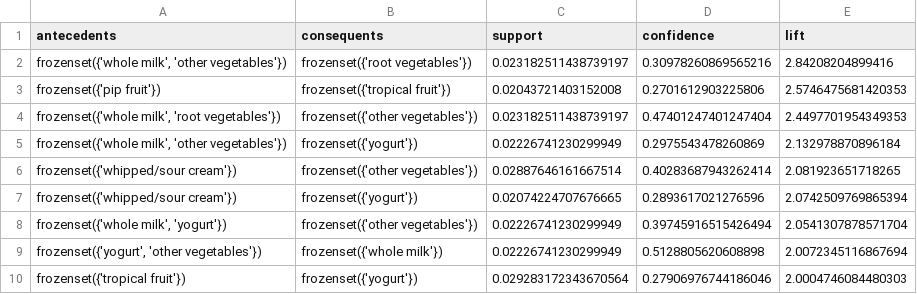
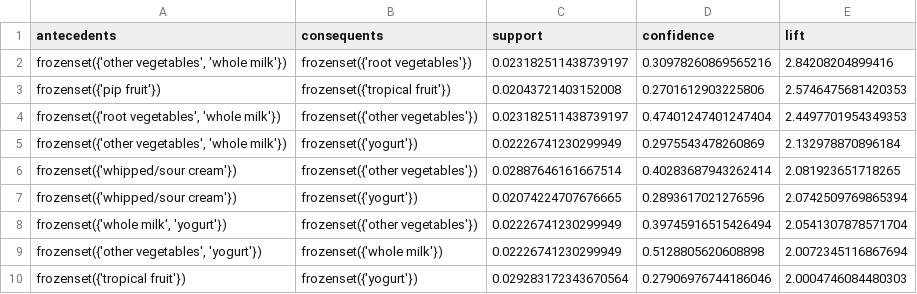
Before and after one commit to course-files/ClusteringandAssociationRuleMining, a CSV file: rule/top_rules_7b.csv, drawn as a sheet.

```diff
--- a/rule/top_rules_7b.csv
+++ b/rule/top_rules_7b.csv
@@ -1,6 +1,6 @@
 antecedents,consequents,support,confidence,lift
-"frozenset({'whole milk', 'other vegetables'})",frozenset({'root vegetables'}),0.023182511438739197,0.30978260869565216,2.84208204899416
+"frozenset({'other vegetables', 'whole milk'})",frozenset({'root vegetables'}),0.023182511438739197,0.30978260869565216,2.84208204899416
 frozenset({'pip fruit'}),frozenset({'tropical fruit'}),0.02043721403152008,0.2701612903225806,2.5746475681420353
-"frozenset({'whole milk', 'root vegetables'})",frozenset({'other vegetables'}),0.023182511438739197,0.47401247401247404,2.4497701954349353
-"frozenset({'whole milk', 'other vegetables'})",frozenset({'yogurt'}),0.02226741230299949,0.2975543478260869,2.132978870896184
+"frozenset({'root vegetables', 'whole milk'})",frozenset({'other vegetables'}),0.023182511438739197,0.47401247401247404,2.4497701954349353
+"frozenset({'other vegetables', 'whole milk'})",frozenset({'yogurt'}),0.02226741230299949,0.2975543478260869,2.132978870896184
 frozenset({'whipped/sour cream'}),frozenset({'other vegetables'}),0.02887646161667514,0.40283687943262414,2.081923651718265
@@ -8,3 +8,3 @@ frozenset({'whipped/sour cream'}),frozenset({'yogurt'}),0.02074224707676665,0.28
 "frozenset({'whole milk', 'yogurt'})",frozenset({'other vegetables'}),0.02226741230299949,0.39745916515426494,2.0541307878571704
-"frozenset({'yogurt', 'other vegetables'})",frozenset({'whole milk'}),0.02226741230299949,0.5128805620608898,2.0072345116867694
+"frozenset({'other vegetables', 'yogurt'})",frozenset({'whole milk'}),0.02226741230299949,0.5128805620608898,2.0072345116867694
 frozenset({'tropical fruit'}),frozenset({'yogurt'}),0.029283172343670564,0.27906976744186046,2.0004746084480303
```
Also changed, not shown: 3 other files.
